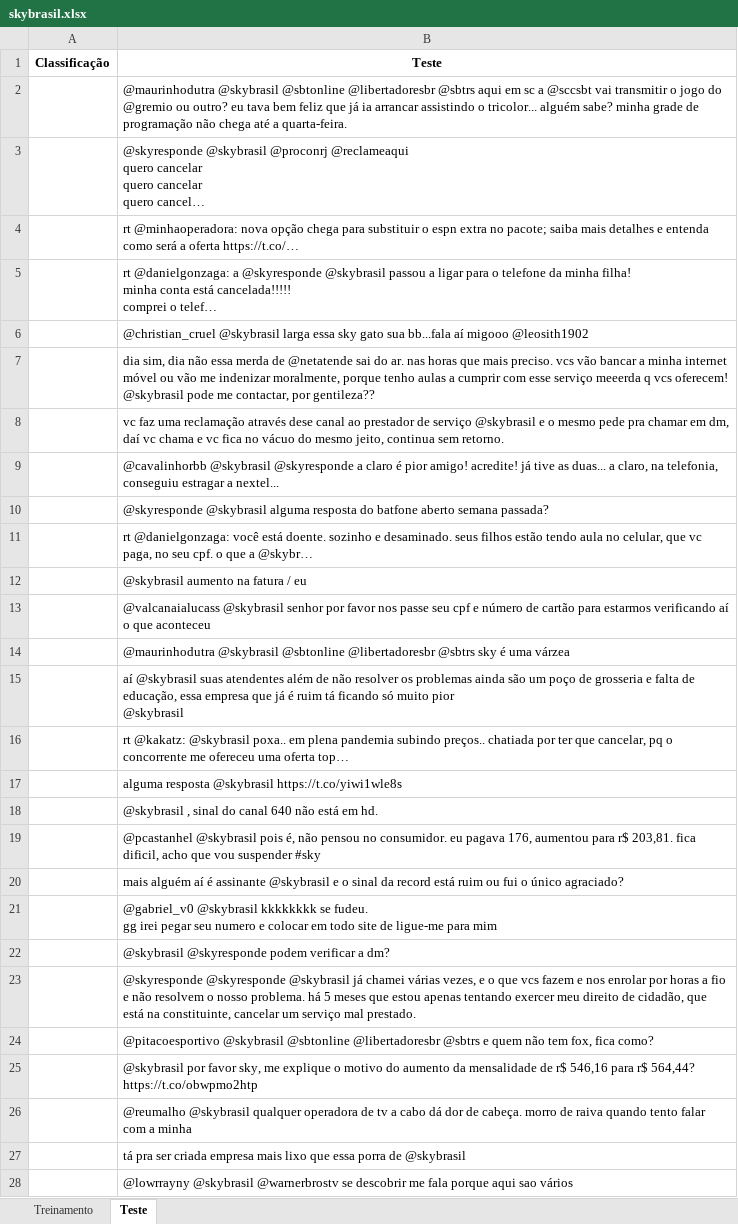
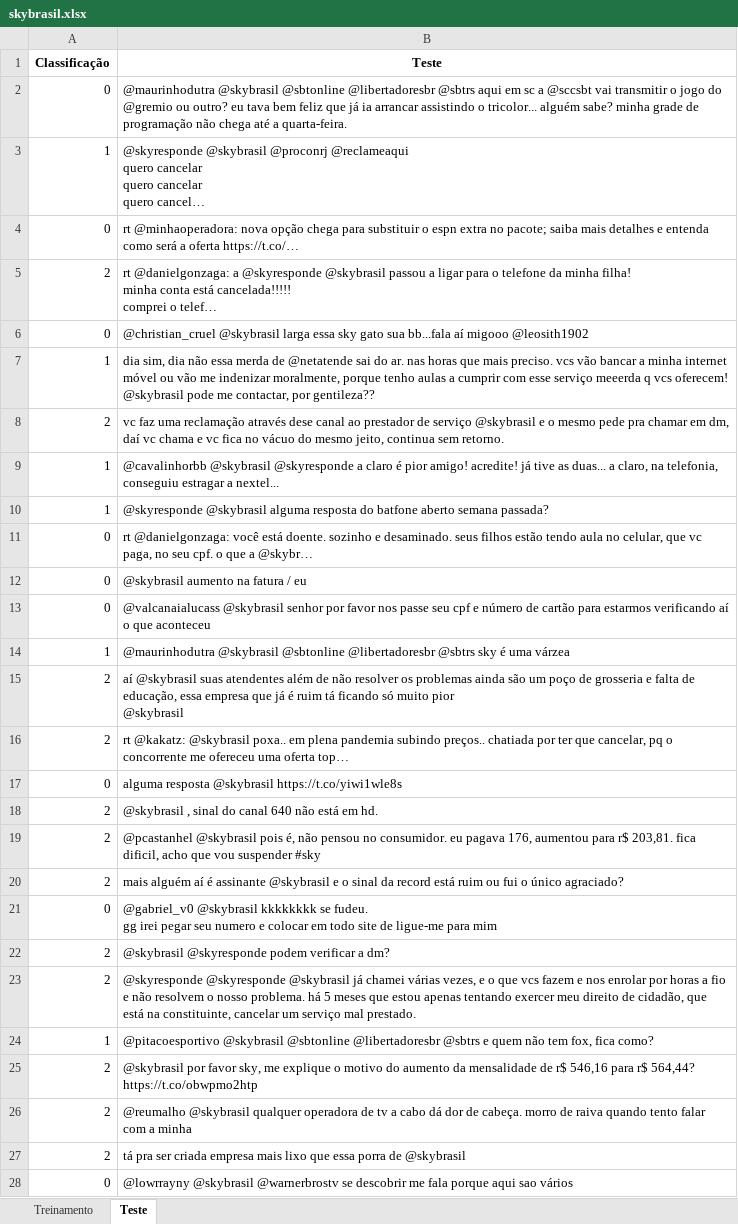
Before and after one commit to DaviReisVieira/Projeto-1-CDados, an Excel workbook: skybrasil.xlsx, sheet Teste, drawn as a sheet; only a part is shown; long unchanged cells end in …; values as stored, in another font and other column widths than the file's, no borders; the diff covers the shown part only; the diff names each change by its address in the sheet, - before the commit and + after, or states it on an @@ line.

```diff
--- a/skybrasil.xlsx (sheet Teste)
+++ b/skybrasil.xlsx (sheet Teste)
-A2 (Classificação): (empty)
+A2 (Classificação): 0
-A3 (Classificação): (empty)
+A3 (Classificação): 1
-A4 (Classificação): (empty)
+A4 (Classificação): 0
-A5 (Classificação): (empty)
+A5 (Classificação): 2
-A6 (Classificação): (empty)
+A6 (Classificação): 0
-A7 (Classificação): (empty)
+A7 (Classificação): 1
-A8 (Classificação): (empty)
+A8 (Classificação): 2
-A9:A10 (Classificação): (empty)
+A9:A10 (Classificação): 1
-A11:A13 (Classificação): (empty)
+A11:A13 (Classificação): 0
-A14 (Classificação): (empty)
+A14 (Classificação): 1
-A15:A16 (Classificação): (empty)
+A15:A16 (Classificação): 2
-A17 (Classificação): (empty)
+A17 (Classificação): 0
-A18:A20 (Classificação): (empty)
+A18:A20 (Classificação): 2
-A21 (Classificação): (empty)
+A21 (Classificação): 0
-A22:A23 (Classificação): (empty)
+A22:A23 (Classificação): 2
-A24 (Classificação): (empty)
+A24 (Classificação): 1
-A25:A27 (Classificação): (empty)
+A25:A27 (Classificação): 2
-A28 (Classificação): (empty)
+A28 (Classificação): 0
```
Also changed, not shown: 47 edited cells elsewhere in this sheet, 2 other files.
